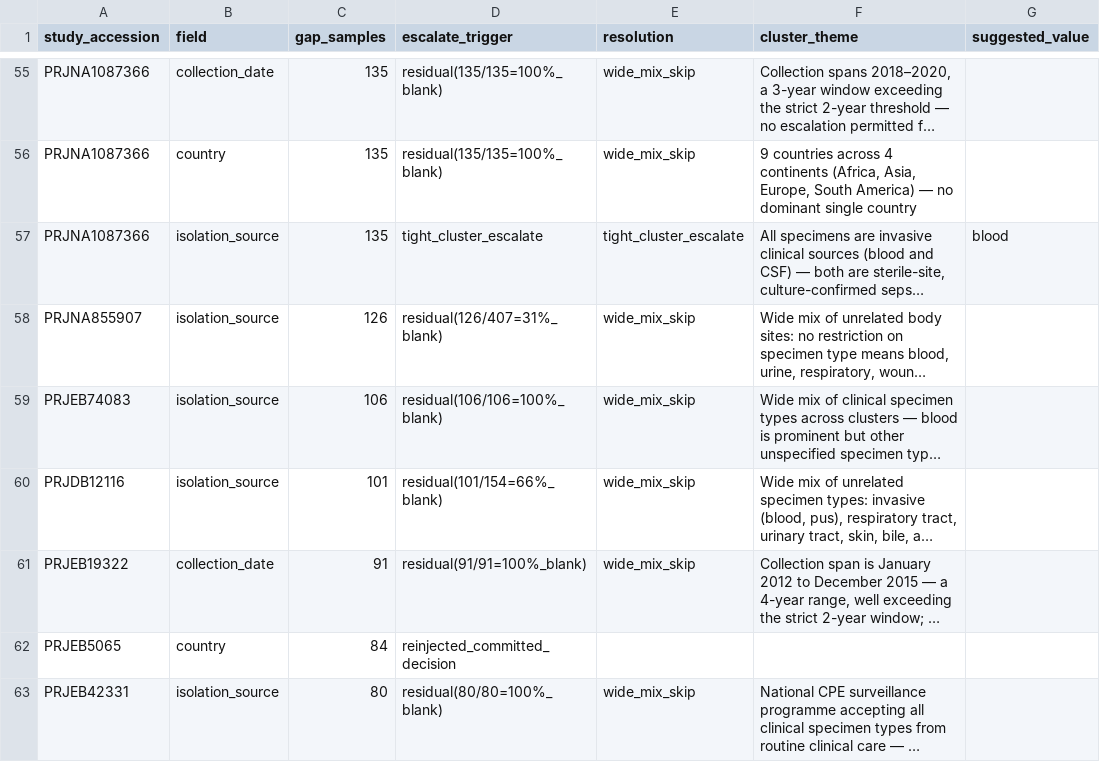
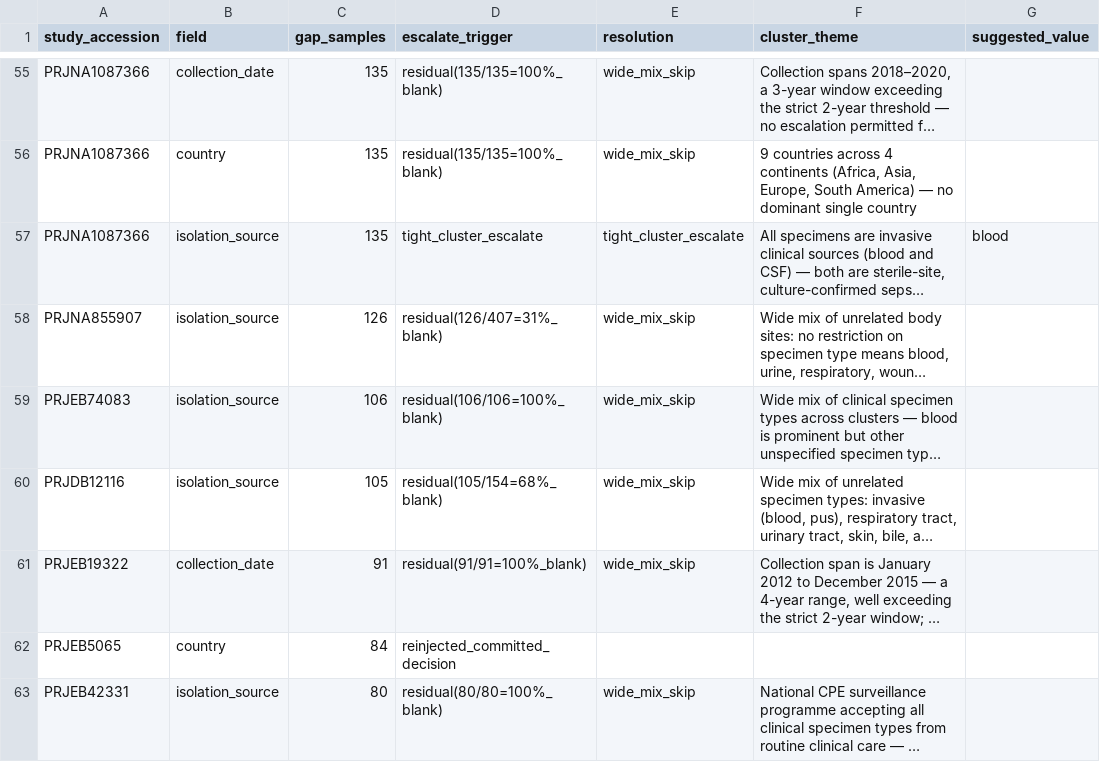
Before and after one commit to abelsond-cam/BacHGT, a TSV file: src/bac_metadata/bac_agentic_metadata/applications/klebsiella/data/study_lv_attributes/escalation/decisions_needed_train.tsv, drawn as a sheet; only a part is shown, gaps mark what is left out; long unchanged cells end in …; the diff covers the shown part only; the diff names each change by its address in the sheet, - before the commit and + after, or states it on an @@ line.

```diff
--- a/src/bac_metadata/bac_agentic_metadata/applications/klebsiella/data/study_lv_attributes/escalation/decisions_needed_train.tsv
+++ b/src/bac_metadata/bac_agentic_metadata/applications/klebsiella/data/study_lv_attributes/escalation/decisions_needed_train.tsv
-C60 (gap_samples): 101
+C60 (gap_samples): 105
-D60 (escalate_trigger): residual(101/154=66%_blank)
+D60 (escalate_trigger): residual(105/154=68%_blank)
```
Also changed, not shown: 1 added row elsewhere in this file, src/bac_metadata/bac_agentic_metadata/applications/klebsiella/data/sample_lv_attributes/persample_supplement_worklist_train.tsv, src/bac_metadata/bac_agentic_metadata/applications/klebsiella/data/scorecard/run_health_train_report.tsv, 9 other files.
